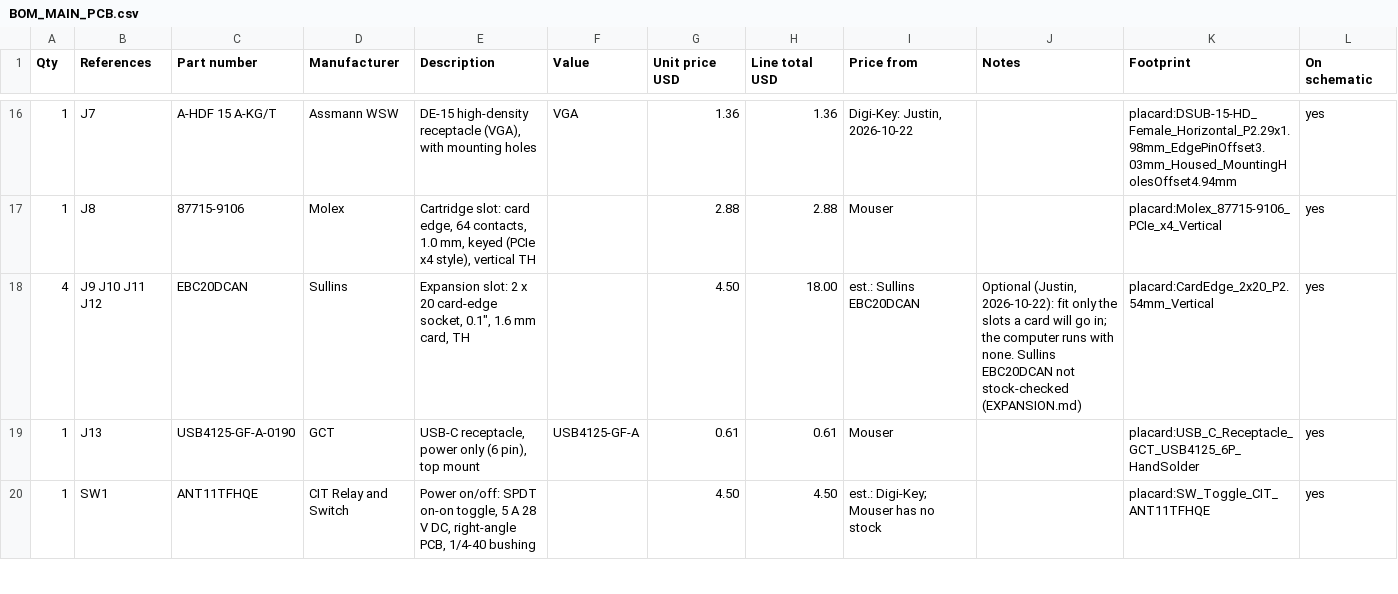
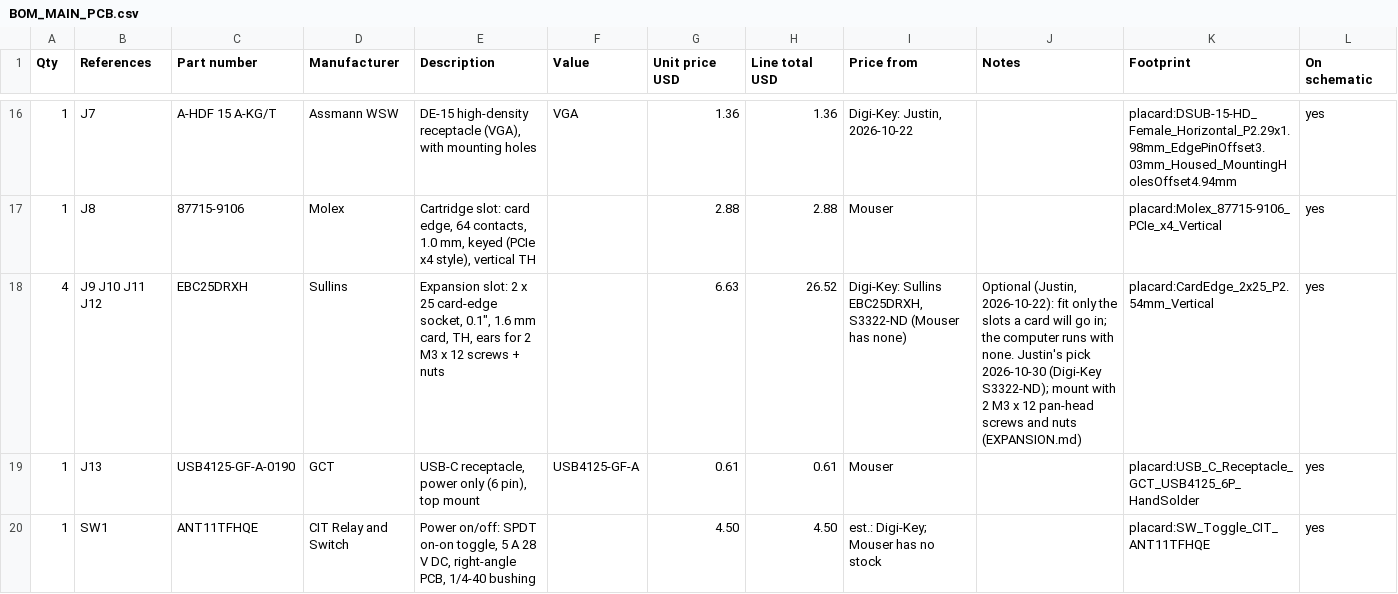
Before and after one commit to tocksin/placard, a CSV file: docs/BOM_MAIN_PCB.csv, drawn as a sheet; only a part is shown, gaps mark what is left out.

```diff
--- a/docs/BOM_MAIN_PCB.csv
+++ b/docs/BOM_MAIN_PCB.csv
@@ -17,3 +17,3 @@ Qty,References,Part number,Manufacturer,Description,Value,Unit price USD,Line to
 1,J8,87715-9106,Molex,"Cartridge slot: card edge, 64 contacts, 1.0 mm, keyed (PCIe x4 style), vertical TH",,2.88,2.88,Mouser,,placard:Molex_87715-9106_PCIe_x4_Vertical,yes
-4,J9 J10 J11 J12,EBC20DCAN,Sullins,"Expansion slot: 2 x 20 card-edge socket, 0.1"", 1.6 mm card, TH",,4.50,18.00,est.: Sullins EBC20DCAN,"Optional (Justin, 2026-10-22): fit only the slots a card will go in; the computer runs with none.  Sullins EBC20DCAN not stock-checked (EXPANSION.md)",placard:CardEdge_2x20_P2.54mm_Vertical,yes
+4,J9 J10 J11 J12,EBC25DRXH,Sullins,"Expansion slot: 2 x 25 card-edge socket, 0.1"", 1.6 mm card, TH, ears for 2 M3 x 12 screws + nuts",,6.63,26.52,"Digi-Key: Sullins EBC25DRXH, S3322-ND (Mouser has none)","Optional (Justin, 2026-10-22): fit only the slots a card will go in; the computer runs with none.  Justin's pick 2026-10-30 (Digi-Key S3322-ND); mount with 2 M3 x 12 pan-head screws and nuts (EXPANSION.md)",placard:CardEdge_2x25_P2.54mm_Vertical,yes
 1,J13,USB4125-GF-A-0190,GCT,"USB-C receptacle, power only (6 pin), top mount",USB4125-GF-A,0.61,0.61,Mouser,,placard:USB_C_Receptacle_GCT_USB4125_6P_HandSolder,yes
```
Also changed, not shown: docs/BOM_CASE.csv, 22 other files.
